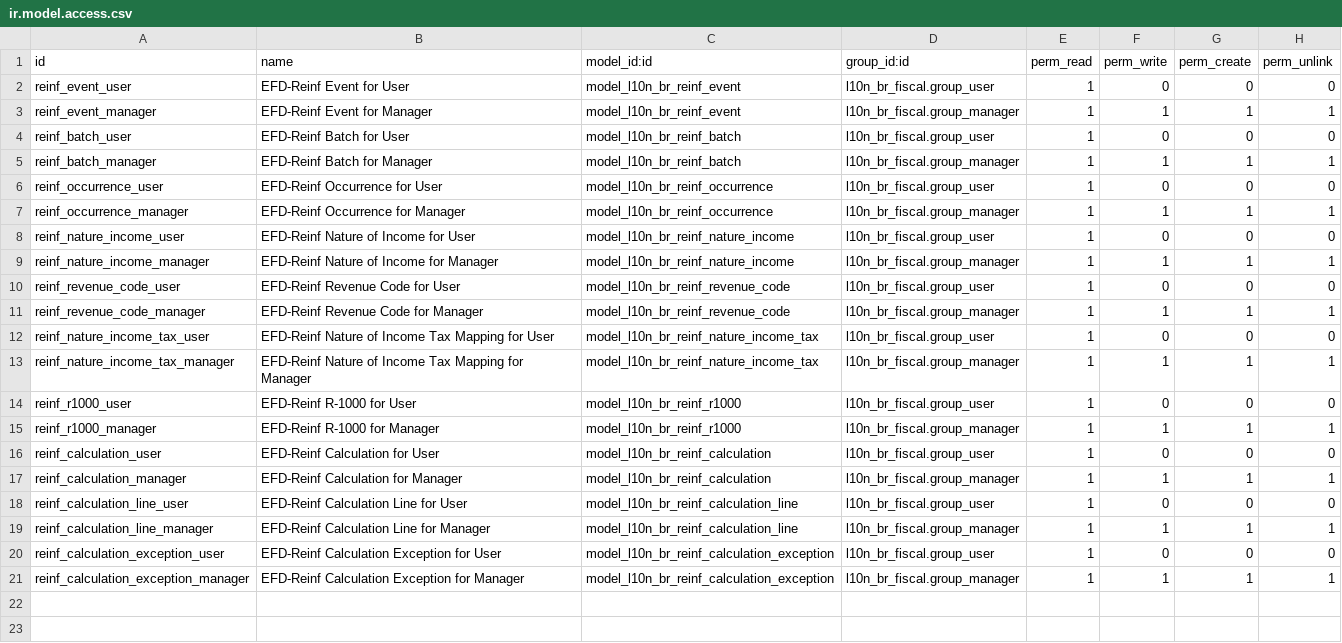
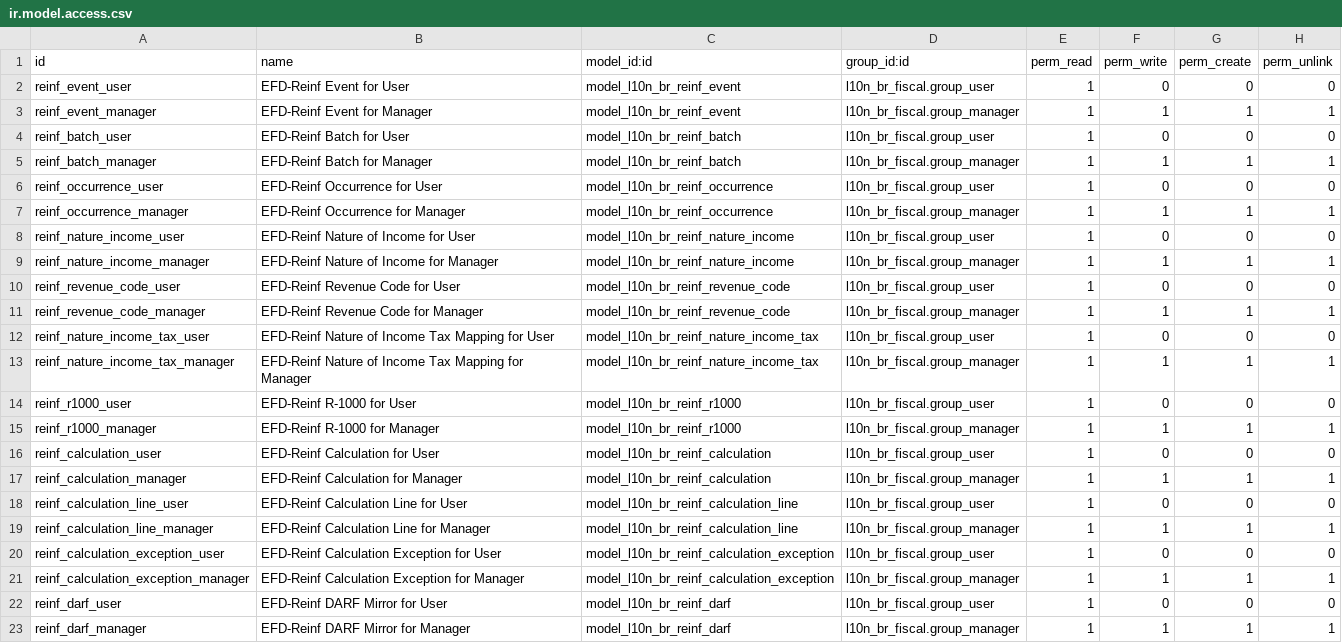
Before and after one commit to kmee/l10n-brazil-sped, a CSV file: l10n_br_reinf/security/ir.model.access.csv, drawn as a sheet.

Commit message:
[IMP] l10n_br_reinf: colapso do agregado, DARF espelho e R-4020
Colapso das retencoes agregadas com a regra do parecer fiscal, em duas
pernas e nenhuma chutada:

1. a NATUREZA admite o agregado, e isso e dado: a coluna Tributo da
   Tabela 01 diz, e diz tambem QUAIS componentes o agregado carrega. Nao
   sao sempre os tres: a 15001 (cooperativas de trabalho) admite
   "IR, COFINS, PP, AGREGADO", sem CSLL, porque o art. 32 I da Lei 10.833
   nao exige, e agregado de 3,65% e legitimo. Ler a faixa do codigo em vez
   dessa coluna quebra ali: 15048 e 15050 tambem sao 15xxx e nao admitem;
2. a PARCIALIDADE precisa ser ESTRUTURAL. Faltar componente que a
   natureza admite vem de isencao ou aliquota zero do beneficiario
   (IN RFB 459/2004 art. 2, que exige o fundamento legal) ou de medida
   judicial (art. 10), e os dois pedem codigo especifico.

vlrAgreg e a SOMA do efetivamente retido, nunca a aliquota aplicada na
base: o campo carrega valor retido e a Receita nao recalcula. A aliquota
fica como conferencia, e so quando o agregado carrega o conjunto
completo, porque aliquota de agregado parcial nao e publicada.

l10n_br_reinf.darf e espelho, nao emissor: o DARF numerado nasce na
DCTFWeb depois do fechamento, e guia avulsa cria pagamento sem debito. Ele
responde quanto e devido por codigo de receita, confronta com o que a
DCTFWeb devolveu e implementa o minimo do art. 68 da Lei 9.430/1996, com
o saldo viajando para a competencia seguinte no mesmo codigo. Vencimento
no 2o decendio do mes seguinte, antecipado em feriado bancario pelo
calendario da empresa via l10n_br_resource.

R-4020: um evento por beneficiario, montado direto nos bindings a partir
das linhas da apuracao. Nao usei StackedModel porque o evento aninha dois
niveis de one2many (idePgto 1..100, cada um com infoPgto 1..999) e o
StackedModel so achata many2one: mapear pediria tres modelos concretos
guardando copia do que as linhas ja dizem. Split automatico nos limites
com ideEvtAdic, valores com virgula decimal, raiz de 8 posicoes no
ideContri e CNPJ cheio no ideEstab, e XML conferido contra o XSD antes de
gravar.

Duas travas sobre nao criar debito inexistente: retencao nao sofrida fica
AUSENTE em vez de 0,00, e agregado junto de CSLL/COFINS/PIS no mesmo
idePgto recusa a geracao, porque duplicaria o debito na DCTFWeb.

```diff
--- a/l10n_br_reinf/security/ir.model.access.csv
+++ b/l10n_br_reinf/security/ir.model.access.csv
@@ -21 +21,3 @@
 "reinf_calculation_exception_manager","EFD-Reinf Calculation Exception for Manager",model_l10n_br_reinf_calculation_exception,l10n_br_fiscal.group_manager,1,1,1,1
+"reinf_darf_user","EFD-Reinf DARF Mirror for User",model_l10n_br_reinf_darf,l10n_br_fiscal.group_user,1,0,0,0
+"reinf_darf_manager","EFD-Reinf DARF Mirror for Manager",model_l10n_br_reinf_darf,l10n_br_fiscal.group_manager,1,1,1,1
```
Also changed, not shown: 21 other files.
